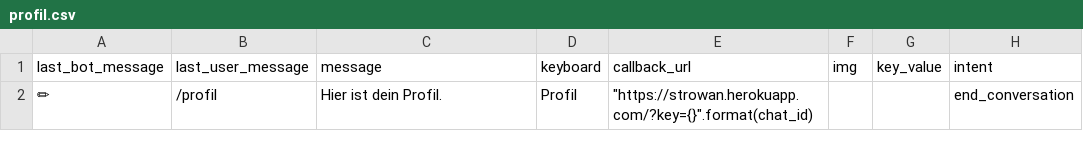
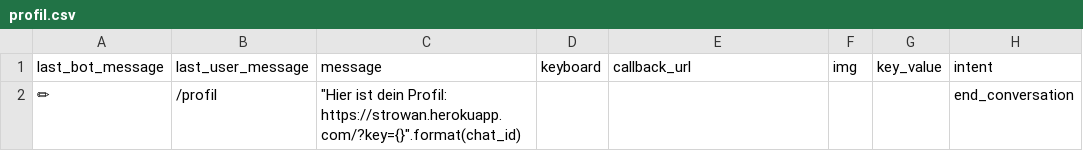
Before and after one commit to s0288/strowan_bot, a CSV file: strowan_bot/dialogues/profil.csv, drawn as a sheet.

```diff
--- a/strowan_bot/dialogues/profil.csv
+++ b/strowan_bot/dialogues/profil.csv
@@ -1,2 +1,2 @@
 last_bot_message,last_user_message,message,keyboard,callback_url,img,key_value,intent
-✏,/profil,Hier ist dein Profil.,Profil,"""https://strowan.herokuapp.com/?key={}"".format(chat_id)",,,end_conversation
+✏,/profil,"""Hier ist dein Profil: https://strowan.herokuapp.com/?key={}"".format(chat_id)",,,,,end_conversation
```
Also changed, not shown: strowan_bot/dialogues/befehle.csv, strowan_bot/dialogues/rezepte.csv, 3 other files.
